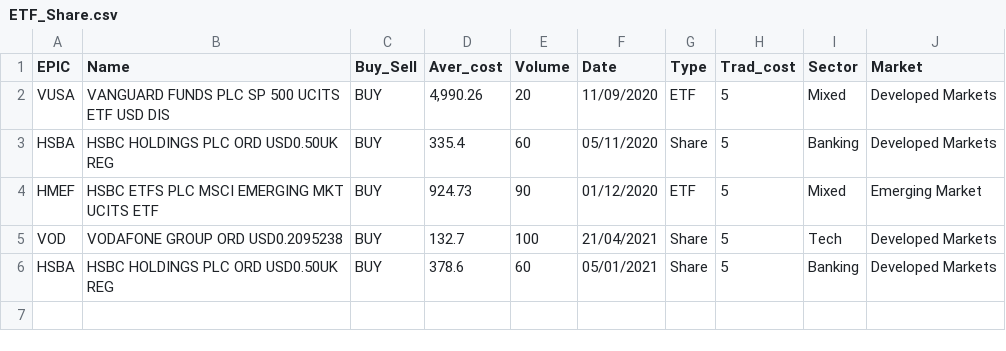
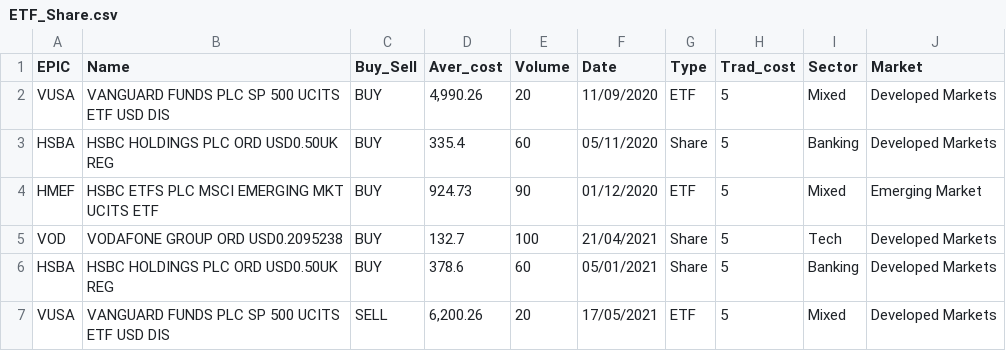
Before and after one commit to BScheliga/Portfolio-assessement, a CSV file: ETF_Share.csv, drawn as a sheet.

Commit message:
Added a sell to the example

```diff
--- a/ETF_Share.csv
+++ b/ETF_Share.csv
@@ -6 +6,2 @@ VOD,VODAFONE GROUP ORD USD0.2095238,BUY,132.7,100,21/04/2021,Share,5,Tech,Develo
 HSBA,HSBC HOLDINGS PLC ORD USD0.50UK REG,BUY,378.6,60,05/01/2021,Share,5,Banking,Developed Markets
+VUSA,VANGUARD FUNDS PLC SP 500 UCITS ETF USD DIS,SELL,"6,200.26",20,17/05/2021,ETF,5,Mixed,Developed Markets
```
